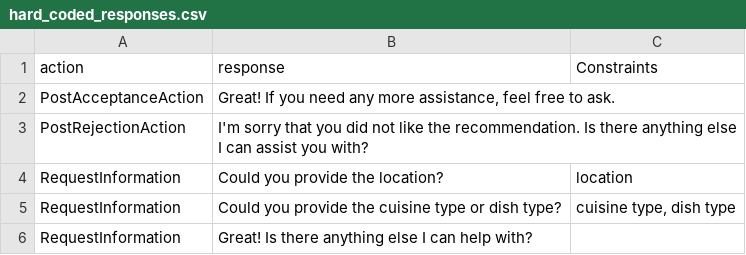
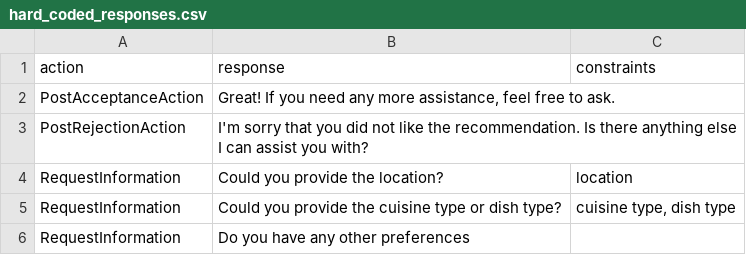
Before and after one commit to D3Mlab/llm-convrec, a CSV file: domain_specific/configs/restaurant_configs/hard_coded_responses.csv, drawn as a sheet.

```diff
--- a/domain_specific/configs/restaurant_configs/hard_coded_responses.csv
+++ b/domain_specific/configs/restaurant_configs/hard_coded_responses.csv
@@ -1,2 +1,2 @@
-action,response,Constraints
+action,response,constraints
 PostAcceptanceAction,"Great! If you need any more assistance, feel free to ask.",
@@ -5,2 +5,2 @@ RequestInformation,Could you provide the location?,location
 RequestInformation,Could you provide the cuisine type or dish type?,"cuisine type, dish type"
-RequestInformation,Great! Is there anything else I can help with?,
+RequestInformation,Do you have any other preferences,
```
Also changed, not shown: 5 other files.
